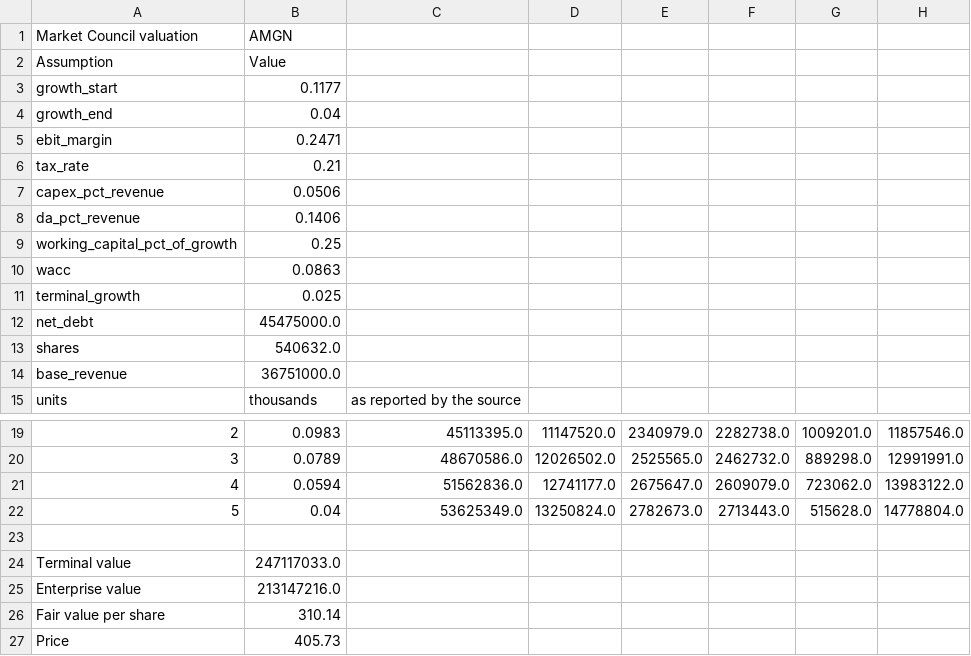
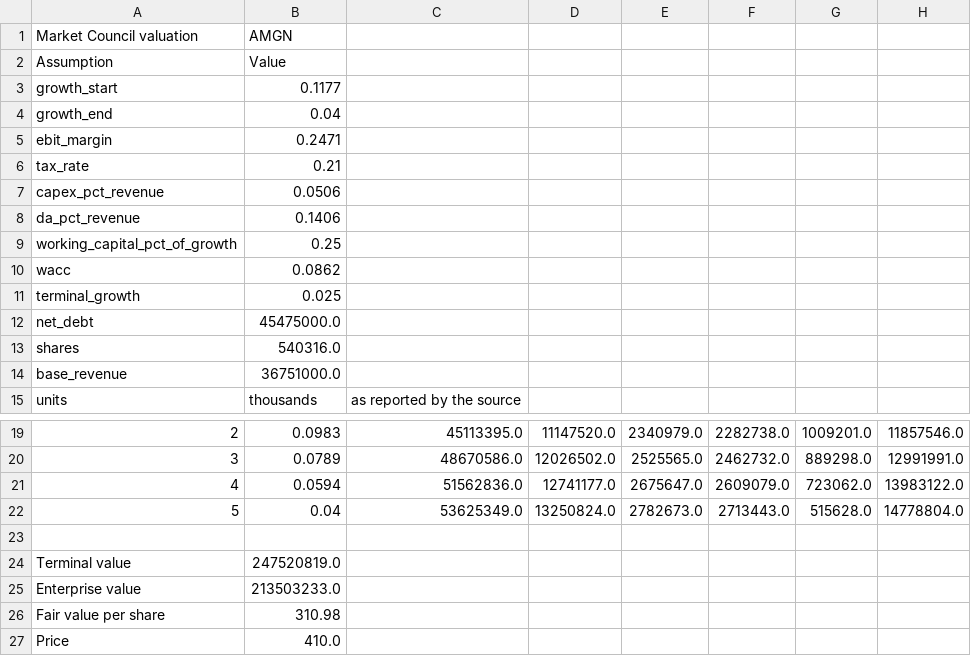
Before and after one commit to benipkun/market-council-state, a CSV file: research/cards/AMGN-valuation.csv, drawn as a sheet; only a part is shown, gaps mark what is left out; the diff names each change by its address in the sheet, - before the commit and + after, or states it on an @@ line.

```diff
--- a/research/cards/AMGN-valuation.csv
+++ b/research/cards/AMGN-valuation.csv
-B10 (AMGN): 0.0863
+B10 (AMGN): 0.0862
-B13 (AMGN): 540632.0
+B13 (AMGN): 540316.0
-B24 (AMGN): 247117033.0
+B24 (AMGN): 247520819.0
-B25 (AMGN): 213147216.0
+B25 (AMGN): 213503233.0
-B26 (AMGN): 310.14
+B26 (AMGN): 310.98
-B27 (AMGN): 405.73
+B27 (AMGN): 410.0
```
Also changed, not shown: research/cards/BMY-valuation.csv, research/cards/CHWY-valuation.csv, 44 other files.
